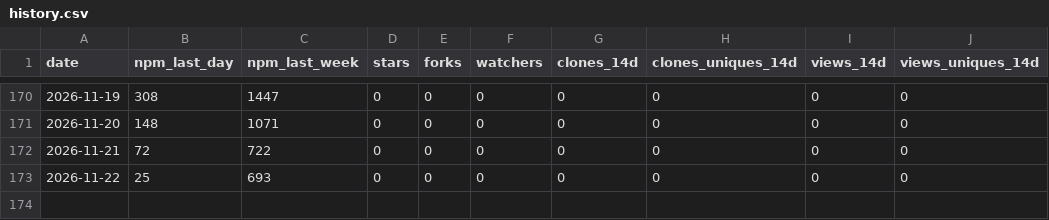
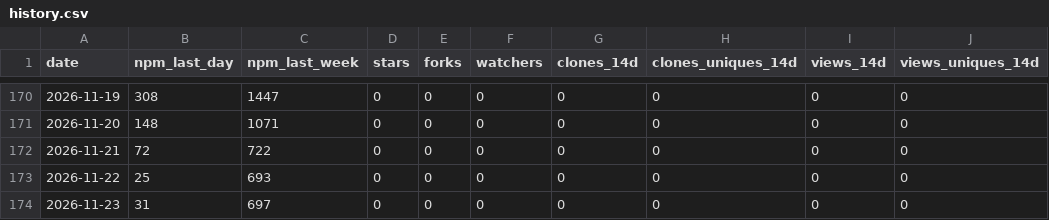
Before and after one commit to sabaiway/agent-workflow-kit, a CSV file: stats/history.csv, drawn as a sheet; only a part is shown, gaps mark what is left out.

```diff
--- a/stats/history.csv
+++ b/stats/history.csv
@@ -173 +173,2 @@ date,npm_last_day,npm_last_week,stars,forks,watchers,clones_14d,clones_uniques_1
 2026-11-22,25,693,0,0,0,0,0,0,0
+2026-11-23,31,697,0,0,0,0,0,0,0
```
